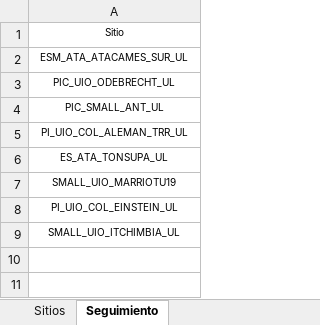
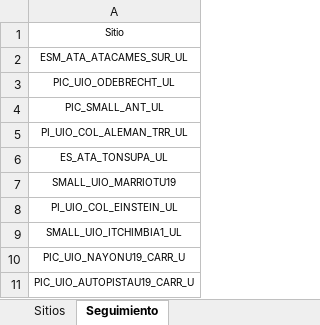
Before and after one commit to thanry89/dashboard, an Excel workbook: data/Sitios3G.xlsx, sheet Seguimiento, drawn as a sheet; values as stored, in another font and other column widths than the file's, no borders; the diff names each change by its address in the sheet, - before the commit and + after, or states it on an @@ line.

Commit message:
Actualizar Sitios

```diff
--- a/data/Sitios3G.xlsx (sheet Seguimiento)
+++ b/data/Sitios3G.xlsx (sheet Seguimiento)
-A9: SMALL_UIO_ITCHIMBIA_UL
+A9: SMALL_UIO_ITCHIMBIA1_UL
+row 10: PIC_UIO_NAYONU19_CARR_U
+row 11: PIC_UIO_AUTOPISTAU19_CARR_U
```
